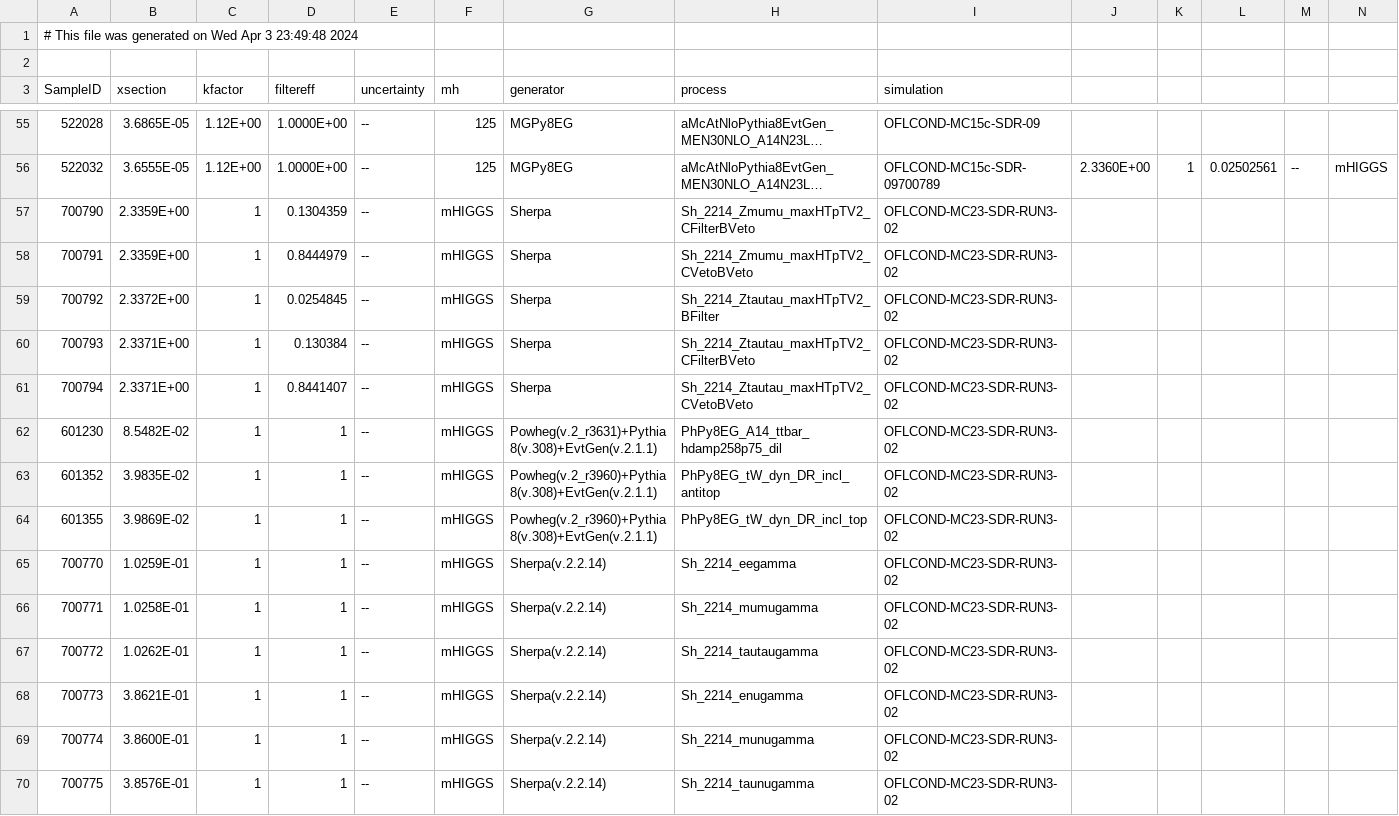
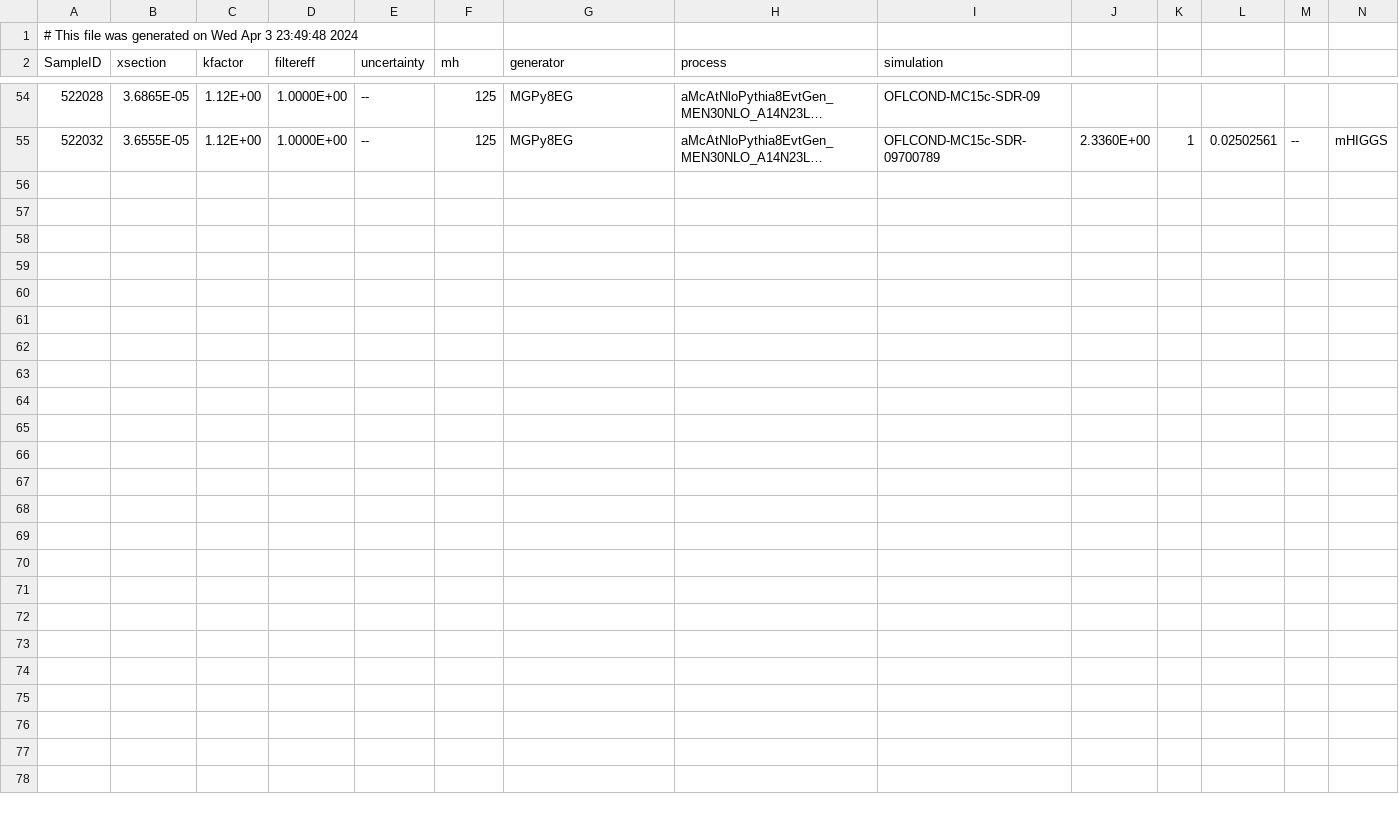
Before and after one commit to alessio94/yyMLAnalysis, a CSV file: share/HHML_example/config/samples/XSec/XS_13p6TeV.csv, drawn as a sheet; only a part is shown, gaps mark what is left out; long unchanged cells end in …; rows hold the shown columns only; the diff names each change by its address in the sheet, - before the commit and + after, or states it on an @@ line.

```diff
--- a/share/HHML_example/config/samples/XSec/XS_13p6TeV.csv
+++ b/share/HHML_example/config/samples/XSec/XS_13p6TeV.csv
-row 2: (empty)
-row 57: 700790 | 2.3359E+00 | 1 | 0.1304359 | -- | mHIGGS | Sherpa | Sh_2214_Zmumu_maxHTpTV2_CFilterBVeto | OFLCOND-MC23-SDR-RUN3-02
-row 58: 700791 | 2.3359E+00 | 1 | 0.8444979 | -- | mHIGGS | Sherpa | Sh_2214_Zmumu_maxHTpTV2_CVetoBVeto | OFLCOND-MC23-SDR-RUN3-02
-row 59: 700792 | 2.3372E+00 | 1 | 0.0254845 | -- | mHIGGS | Sherpa | Sh_2214_Ztautau_maxHTpTV2_BFilter | OFLCOND-MC23-SDR-RUN3-02
-row 60: 700793 | 2.3371E+00 | 1 | 0.130384 | -- | mHIGGS | Sherpa | Sh_2214_Ztautau_maxHTpTV2_CFilterBVeto | OFLCOND-MC23-SDR-RUN3-02
-row 61: 700794 | 2.3371E+00 | 1 | 0.8441407 | -- | mHIGGS | Sherpa | Sh_2214_Ztautau_maxHTpTV2_CVetoBVeto | OFLCOND-MC23-SDR-RUN3-02
-row 62: 601230 | 8.5482E-02 | 1 | 1 | -- | mHIGGS | Powheg(v.2_r3631)+Pythia8(v.308)+EvtGen(v.2.1.1) | PhPy8EG_A14_ttbar_hdamp258p75_dil | OFLCOND-MC23-SDR-RUN3-02
-row 63: 601352 | 3.9835E-02 | 1 | 1 | -- | mHIGGS | Powheg(v.2_r3960)+Pythia8(v.308)+EvtGen(v.2.1.1) | PhPy8EG_tW_dyn_DR_incl_antitop | OFLCOND-MC23-SDR-RUN3-02
-row 64: 601355 | 3.9869E-02 | 1 | 1 | -- | mHIGGS | Powheg(v.2_r3960)+Pythia8(v.308)+EvtGen(v.2.1.1) | PhPy8EG_tW_dyn_DR_incl_top | OFLCOND-MC23-SDR-RUN3-02
-row 65: 700770 | 1.0259E-01 | 1 | 1 | -- | mHIGGS | Sherpa(v.2.2.14) | Sh_2214_eegamma | OFLCOND-MC23-SDR-RUN3-02
-row 66: 700771 | 1.0258E-01 | 1 | 1 | -- | mHIGGS | Sherpa(v.2.2.14) | Sh_2214_mumugamma | OFLCOND-MC23-SDR-RUN3-02
-row 67: 700772 | 1.0262E-01 | 1 | 1 | -- | mHIGGS | Sherpa(v.2.2.14) | Sh_2214_tautaugamma | OFLCOND-MC23-SDR-RUN3-02
-row 68: 700773 | 3.8621E-01 | 1 | 1 | -- | mHIGGS | Sherpa(v.2.2.14) | Sh_2214_enugamma | OFLCOND-MC23-SDR-RUN3-02
-row 69: 700774 | 3.8600E-01 | 1 | 1 | -- | mHIGGS | Sherpa(v.2.2.14) | Sh_2214_munugamma | OFLCOND-MC23-SDR-RUN3-02
-row 70: 700775 | 3.8576E-01 | 1 | 1 | -- | mHIGGS | Sherpa(v.2.2.14) | Sh_2214_taunugamma | OFLCOND-MC23-SDR-RUN3-02
```
Also changed, not shown: 8 other files.
